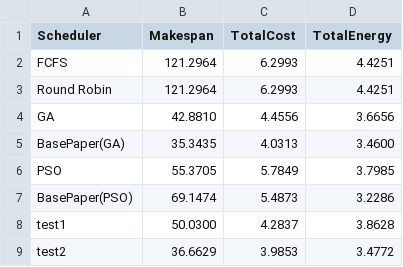
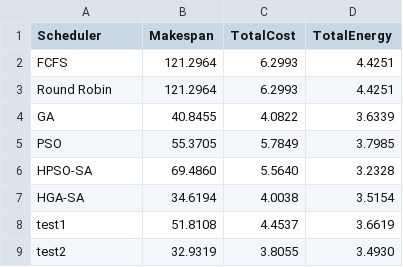
Before and after one commit to pharmacis7/schedulers, a CSV file: results/30_Tasks_DAG_results.csv, drawn as a sheet.

```diff
--- a/results/30_Tasks_DAG_results.csv
+++ b/results/30_Tasks_DAG_results.csv
@@ -3,7 +3,7 @@ FCFS,121.2964,6.2993,4.4251
 Round Robin,121.2964,6.2993,4.4251
-GA,42.8810,4.4556,3.6656
-BasePaper(GA),35.3435,4.0313,3.4600
+GA,40.8455,4.0822,3.6339
 PSO,55.3705,5.7849,3.7985
-BasePaper(PSO),69.1474,5.4873,3.2286
-test1,50.0300,4.2837,3.8628
-test2,36.6629,3.9853,3.4772
+HPSO-SA,69.4860,5.5640,3.2328
+HGA-SA,34.6194,4.0038,3.5154
+test1,51.8108,4.4537,3.6619
+test2,32.9319,3.8055,3.4930
```
Also changed, not shown: results/10_Tasks_DAG_results.csv, results/20_Tasks_DAG_results.csv, 48 other files.
